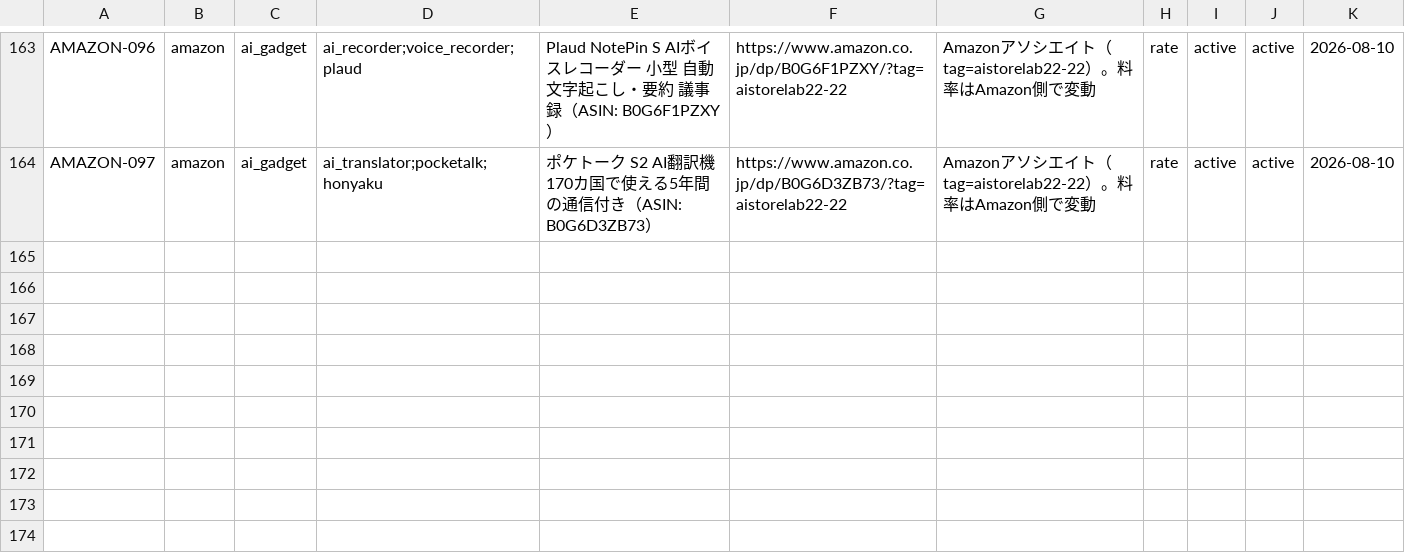
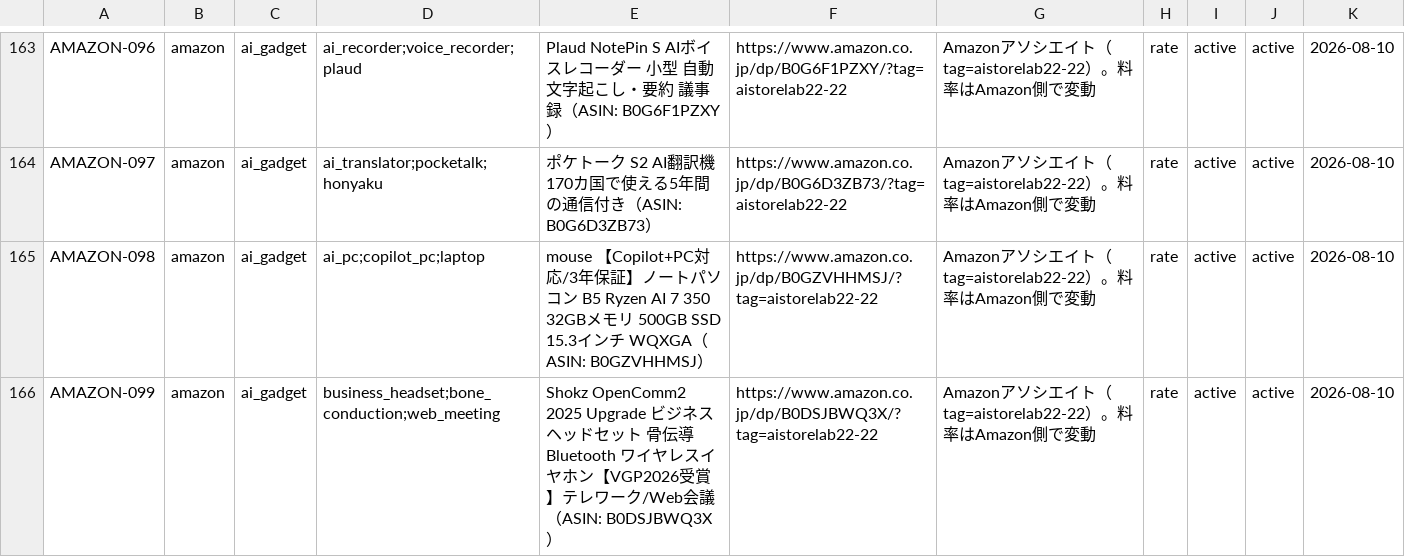
Before and after one commit to YuuTKD/ai-net-business-sns-os, a CSV file: products/revenue-intelligence-os/data/affiliate_link_library_v2.csv, drawn as a sheet; only a part is shown, gaps mark what is left out.

```diff
--- a/products/revenue-intelligence-os/data/affiliate_link_library_v2.csv
+++ b/products/revenue-intelligence-os/data/affiliate_link_library_v2.csv
@@ -164 +164,3 @@ AMAZON-096,amazon,ai_gadget,ai_recorder;voice_recorder;plaud,Plaud NotePin S AI
 AMAZON-097,amazon,ai_gadget,ai_translator;pocketalk;honyaku,ポケトーク S2 AI翻訳機 170カ国で使える5年間の通信付き（ASIN: B0G6D3ZB73）,https://www.amazon.co.jp/dp/B0G6D3ZB73/?tag=aistorelab22-22,Amazonアソシエイト（tag=aistorelab22-22）。料率はAmazon側で変動,rate,active,active,2026-08-10
+AMAZON-098,amazon,ai_gadget,ai_pc;copilot_pc;laptop,mouse 【Copilot+PC対応/3年保証】ノートパソコン B5 Ryzen AI 7 350 32GBメモリ 500GB SSD 15.3インチ WQXGA（ASIN: B0GZVHHMSJ）,https://www.amazon.co.jp/dp/B0GZVHHMSJ/?tag=aistorelab22-22,Amazonアソシエイト（tag=aistorelab22-22）。料率はAmazon側で変動,rate,active,active,2026-08-10
+AMAZON-099,amazon,ai_gadget,business_headset;bone_conduction;web_meeting,Shokz OpenComm2 2025 Upgrade ビジネスヘッドセット 骨伝導 Bluetooth ワイヤレスイヤホン【VGP2026受賞】テレワーク/Web会議（ASIN: B0DSJBWQ3X）,https://www.amazon.co.jp/dp/B0DSJBWQ3X/?tag=aistorelab22-22,Amazonアソシエイト（tag=aistorelab22-22）。料率はAmazon側で変動,rate,active,active,2026-08-10
```
Also changed, not shown: 1 other file.
